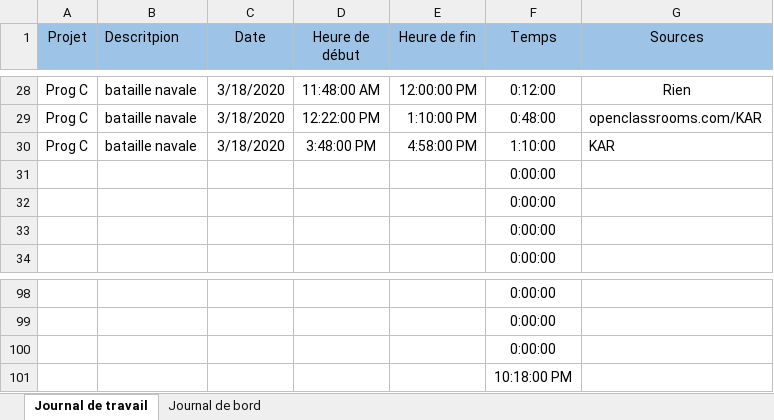
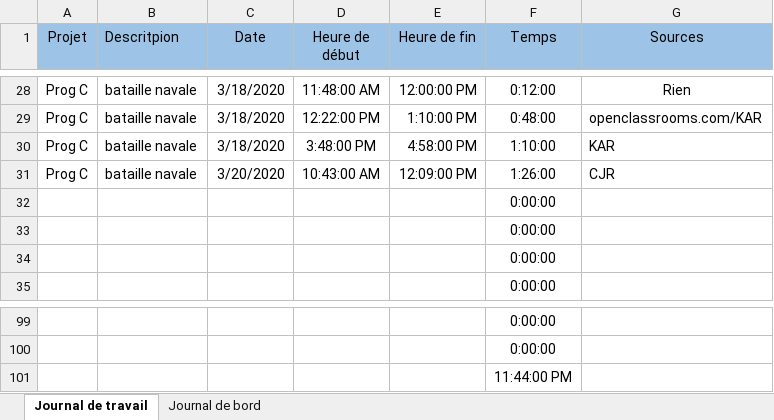
Before and after one commit to R0kkxSynetique/Naval-strike, an Excel workbook: Journal_travail_bord.xlsx, sheet Journal de travail, drawn as a sheet; only a part is shown, gaps mark what is left out; values as stored, in another font and other column widths than the file's, no borders; table styles not drawn; removed rows and columns are numbered as before the commit, all else as after; the diff names each change by its address in the sheet, - before the commit and + after, or states it on an @@ line.

Commit message:
Update Journal_travail_bord.xlsx

```diff
--- a/Journal_travail_bord.xlsx (sheet Journal de travail)
+++ b/Journal_travail_bord.xlsx (sheet Journal de travail)
+row 31: Prog C | bataille navale | 3/20/2020 | 10:43:00 AM | 12:09:00 PM | 1:26:00 | CJR
-F101 (Temps): 0:00:00
+F101 (Temps): 11:44:00 PM
-row 101:  |  |  |  |  | 10:18:00 PM
```
